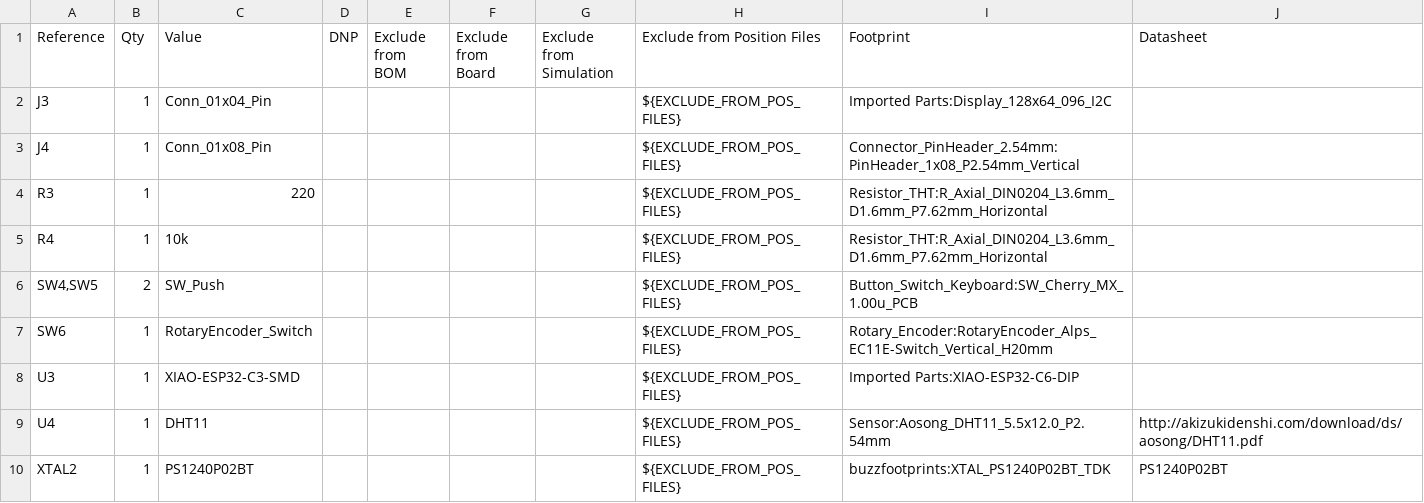
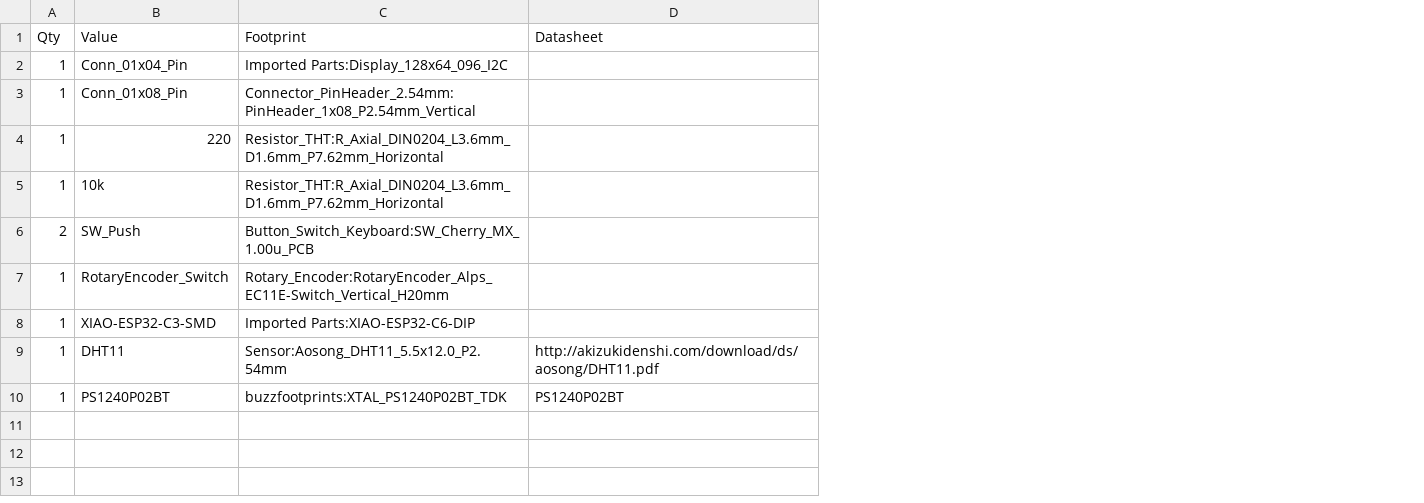
Before and after one commit to Gingembre3005/Starbie, a CSV file: BOM.csv, drawn as a sheet; the diff names each change by its address in the sheet, - before the commit and + after, or states it on an @@ line.

Commit message:
Add files via upload

```diff
--- a/BOM.csv
+++ b/BOM.csv
-column A (Reference), rows 2-10: J3 | J4 | R3 | R4 | SW4,SW5 | SW6 | U3 | U4 | XTAL2
-column D (DNP), empty
-column E (Exclude from BOM), empty
-column F (Exclude from Board), empty
-column G (Exclude from Simulation), empty
-column H (Exclude from Position Files), rows 2-10: all ${EXCLUDE_FROM_POS_FILES}
```
